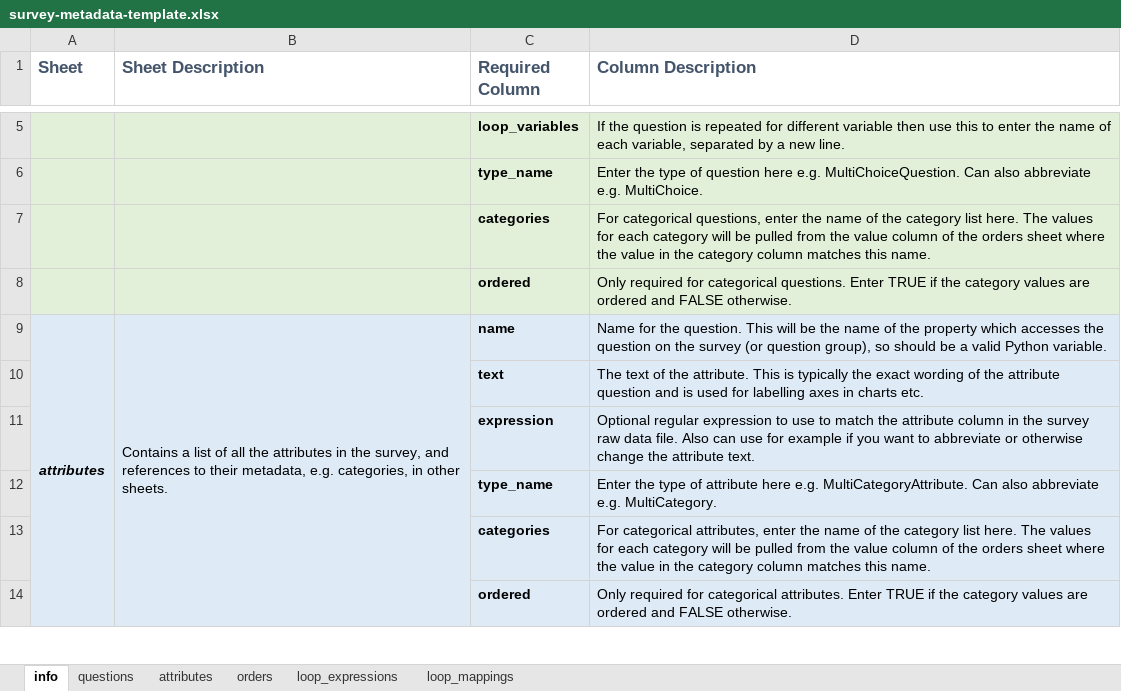
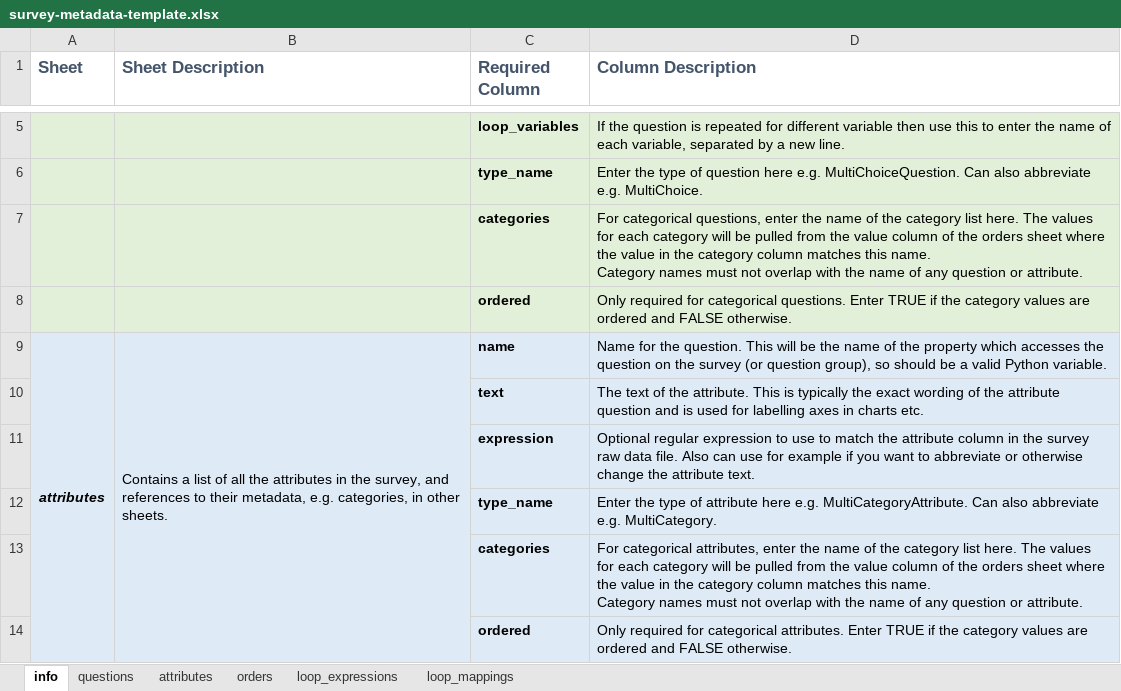
Before and after one commit to vahndi/quant-survey, an Excel workbook: templates/survey-metadata-template.xlsx, sheet info, drawn as a sheet; only a part is shown, gaps mark what is left out; values as stored, in another font and other column widths than the file's, no borders; ↵ is a line break in a cell; the diff names each change by its address in the sheet, - before the commit and + after, or states it on an @@ line.

Commit message:
add docstrings to SurveyCreator methods

```diff
--- a/templates/survey-metadata-template.xlsx (sheet info)
+++ b/templates/survey-metadata-template.xlsx (sheet info)
-D7 (Column Description): …this name.
+D7 (Column Description): …this name. ↵ Category names must not overlap with the name of any question or attribute.
-D13 (Column Description): …this name.
+D13 (Column Description): …this name. ↵ Category names must not overlap with the name of any question or attribute.
```
Also changed, not shown: 5 other files.
